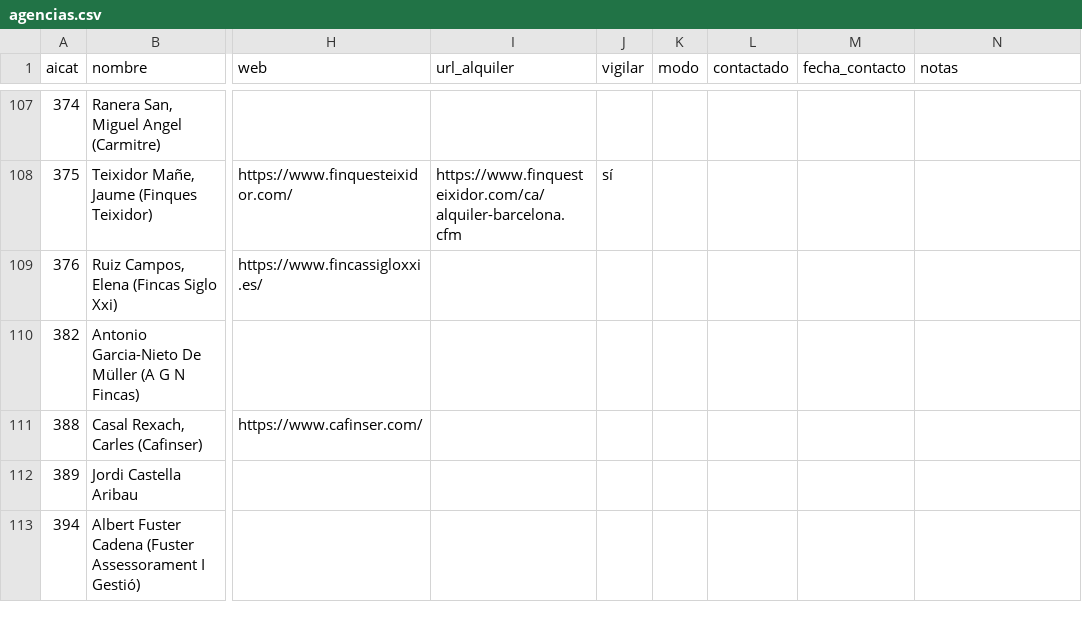
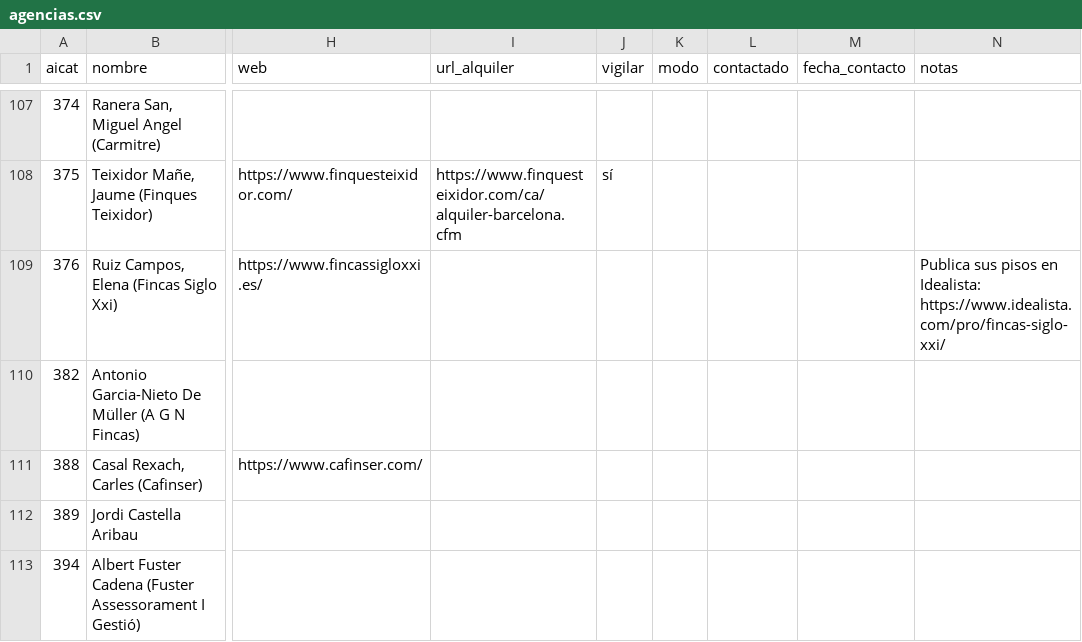
Before and after one commit to MarinaSallent/rastreador-pisos, a CSV file: agencias.csv, drawn as a sheet; only a part is shown, gaps mark what is left out; the diff covers the shown part only; the diff names each change by its address in the sheet, - before the commit and + after, or states it on an @@ line.

```diff
--- a/agencias.csv
+++ b/agencias.csv
-N109 (notas): (empty)
+N109 (notas): Publica sus pisos en Idealista: https://www.idealista.com/pro/fincas-siglo-xxi/
```
Also changed, not shown: 36 edited cells elsewhere in this file, 1 other file.
